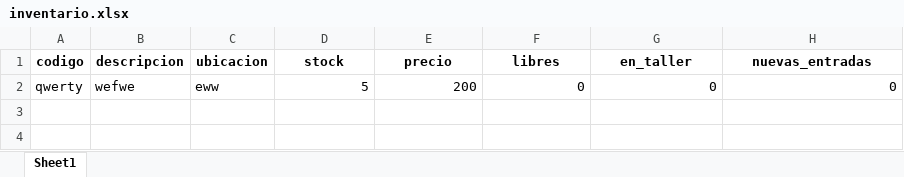
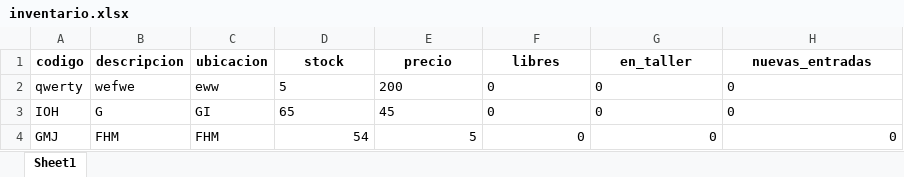
Before and after one commit to elnet-git/INV_impulsora, an Excel workbook: Archivos/Excel/inventario.xlsx, sheet Sheet1, drawn as a sheet; values as stored, in another font and other column widths than the file's, no borders; the diff names each change by its address in the sheet, - before the commit and + after, or states it on an @@ line.

```diff
--- a/Archivos/Excel/inventario.xlsx (sheet Sheet1)
+++ b/Archivos/Excel/inventario.xlsx (sheet Sheet1)
-D2:H2 alignment: right
+D2:H2 alignment: left
+row 3: IOH | G | GI | 65 | 45 | 0 | 0 | 0
+row 4: GMJ | FHM | FHM | 54 | 5 | 0 | 0 | 0
```
Also changed, not shown: 3 other files.
